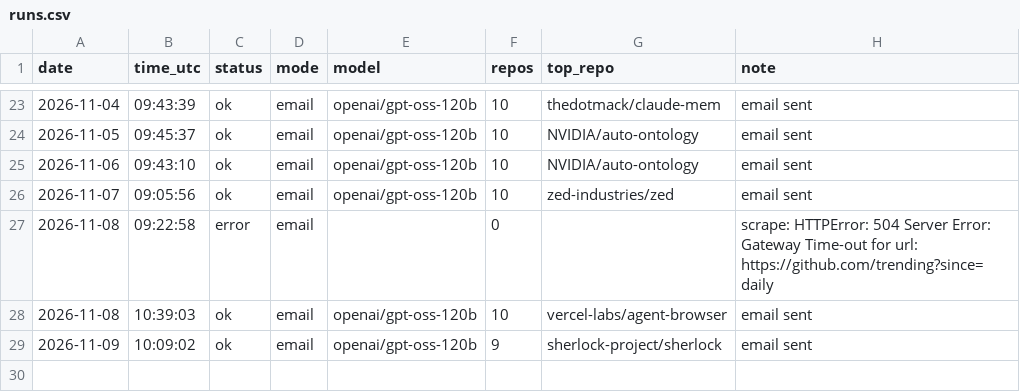
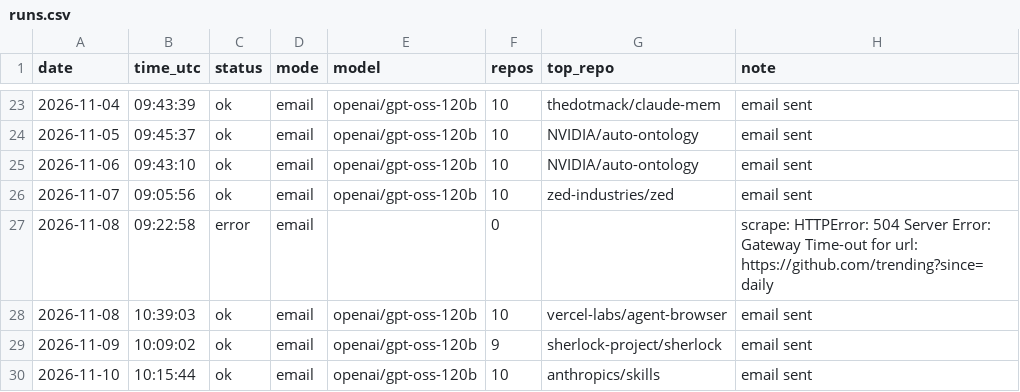
Before and after one commit to dev2180/trending-digest, a CSV file: logs/runs.csv, drawn as a sheet; only a part is shown, gaps mark what is left out.

```diff
--- a/logs/runs.csv
+++ b/logs/runs.csv
@@ -29 +29,2 @@ date,time_utc,status,mode,model,repos,top_repo,note
 2026-11-09,10:09:02,ok,email,openai/gpt-oss-120b,9,sherlock-project/sherlock,email sent
+2026-11-10,10:15:44,ok,email,openai/gpt-oss-120b,10,anthropics/skills,email sent
```
Also changed, not shown: 3 other files.
